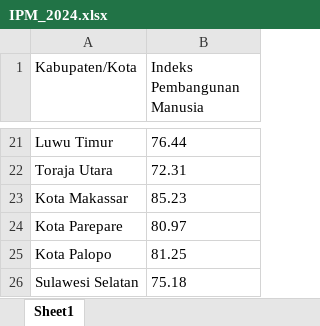
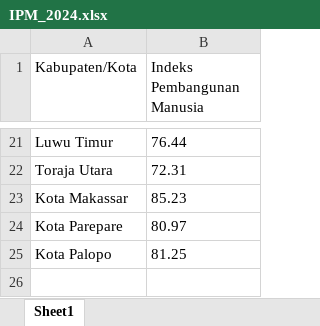
Before and after one commit to nathaniaoktaviag26h-oss/Atlas-Visual-Sulsel, an Excel workbook: data/data-mentah/IPM_2024.xlsx, sheet Sheet1, drawn as a sheet; only a part is shown, gaps mark what is left out; values as stored, in another font and other column widths than the file's, no borders; the diff names each change by its address in the sheet, - before the commit and + after, or states it on an @@ line.

Commit message:
Add cleaned IPM and poverty data

```diff
--- a/data/data-mentah/IPM_2024.xlsx (sheet Sheet1)
+++ b/data/data-mentah/IPM_2024.xlsx (sheet Sheet1)
-row 26: Sulawesi Selatan | 75.18
```
Also changed, not shown: data/data-mentah/IPM_2022.xlsx, data/data-mentah/IPM_2023.xlsx, 3 other files.
